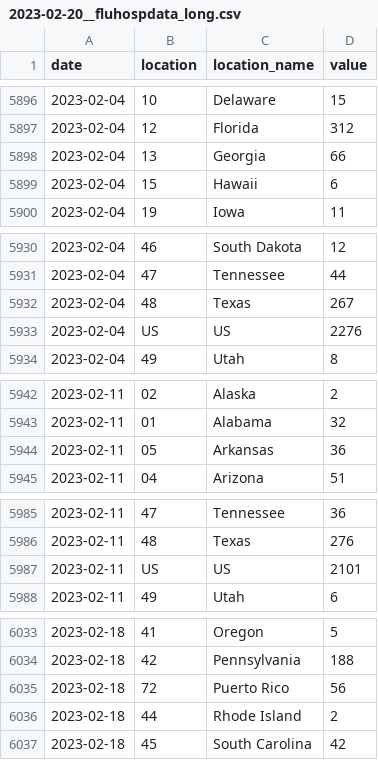
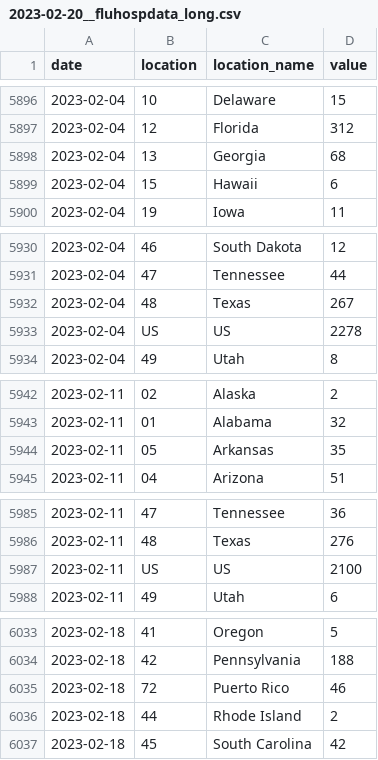
Before and after one commit to wenxuanye/FluHospPlot, a CSV file: 2023-02-20/2023-02-20__fluhospdata_long.csv, drawn as a sheet; only a part is shown, gaps mark what is left out; the diff covers the shown part only.

Commit message:
Flu Hosp data generated on  2023-02-25

```diff
--- a/2023-02-20/2023-02-20__fluhospdata_long.csv
+++ b/2023-02-20/2023-02-20__fluhospdata_long.csv
@@ -5897,3 +5897,3 @@ date,location,location_name,value
 2023-02-04,12,Florida,312
-2023-02-04,13,Georgia,66
+2023-02-04,13,Georgia,68
 2023-02-04,15,Hawaii,6
@@ -5932,3 +5932,3 @@ date,location,location_name,value
 2023-02-04,48,Texas,267
-2023-02-04,US,US,2276
+2023-02-04,US,US,2278
 2023-02-04,49,Utah,8
@@ -5943,3 +5943,3 @@ date,location,location_name,value
 2023-02-11,01,Alabama,32
-2023-02-11,05,Arkansas,36
+2023-02-11,05,Arkansas,35
 2023-02-11,04,Arizona,51
@@ -5986,3 +5986,3 @@ date,location,location_name,value
 2023-02-11,48,Texas,276
-2023-02-11,US,US,2101
+2023-02-11,US,US,2100
 2023-02-11,49,Utah,6
@@ -6034,3 +6034,3 @@ date,location,location_name,value
 2023-02-18,42,Pennsylvania,188
-2023-02-18,72,Puerto Rico,56
+2023-02-18,72,Puerto Rico,46
 2023-02-18,44,Rhode Island,2
```
Also changed, not shown: 1 edited cell elsewhere in this file, 2023-02-20/2023-02-20__fluhospdata_wide.csv, fluHospData__long.csv, 5 other files.
